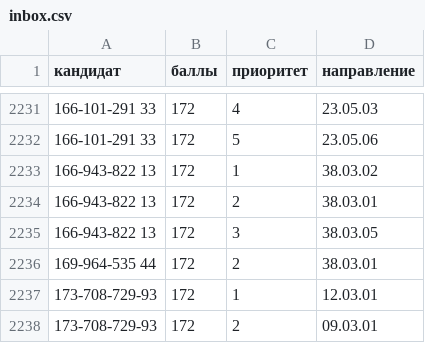
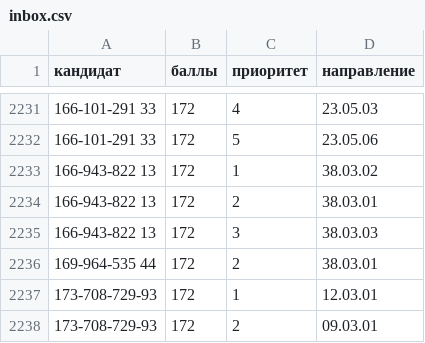
Before and after one commit to olgapavlova/spiski, a CSV file: data/inbox.csv, drawn as a sheet; only a part is shown, gaps mark what is left out; the diff covers the shown part only.

```diff
--- a/data/inbox.csv
+++ b/data/inbox.csv
@@ -2234,3 +2234,3 @@
 166-943-822 13,172,2,38.03.01
-166-943-822 13,172,3,38.03.05
+166-943-822 13,172,3,38.03.03
 169-964-535 44,172,2,38.03.01
```
Also changed, not shown: 134 edited cells elsewhere in this file.
